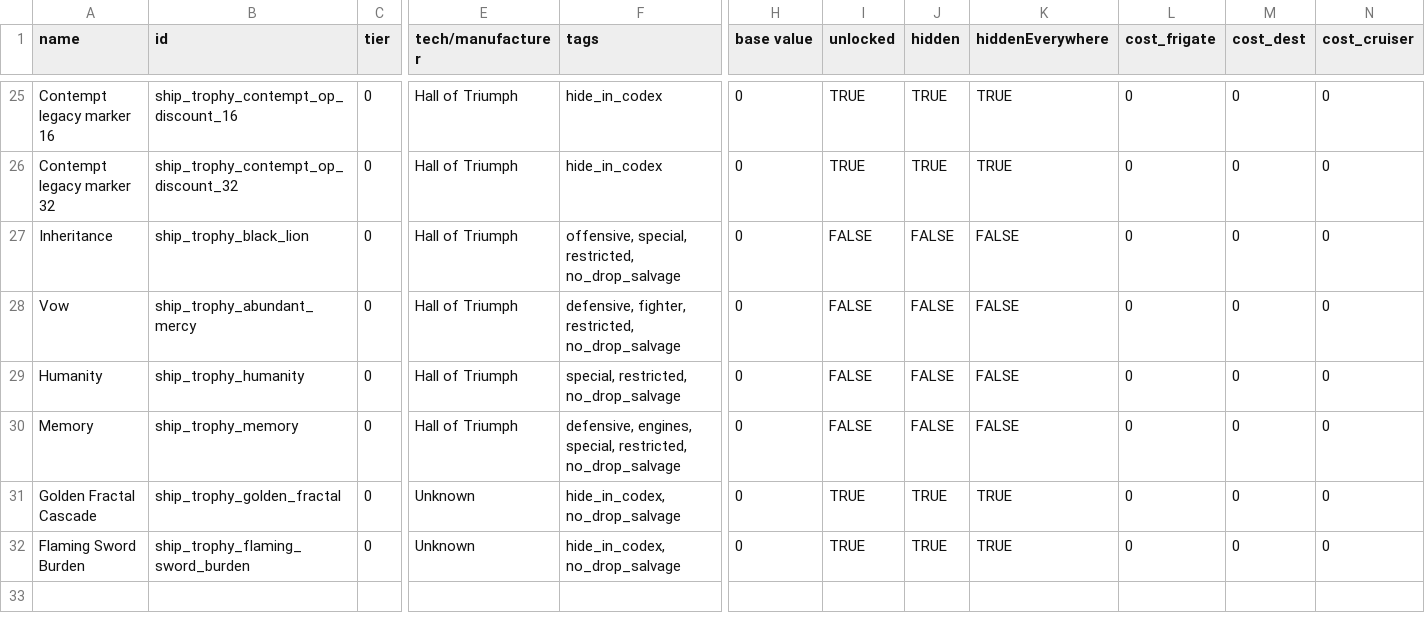
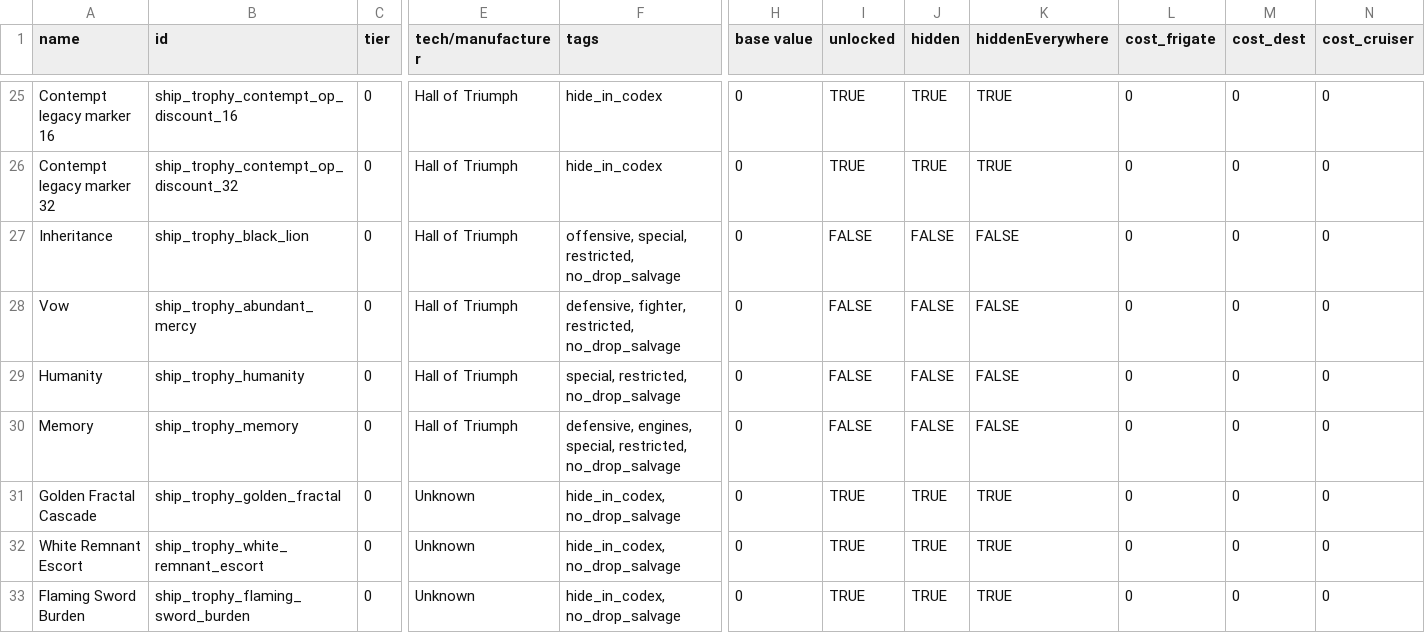
Before and after one commit to c4tntnitro-netizen/ship-trophy-room, a CSV file: data/hullmods/hull_mods.csv, drawn as a sheet; only a part is shown, gaps mark what is left out; rows hold the shown columns only; the diff names each change by its address in the sheet, - before the commit and + after, or states it on an @@ line.

```diff
--- a/data/hullmods/hull_mods.csv
+++ b/data/hullmods/hull_mods.csv
+row 32: White Remnant Escort | ship_trophy_white_remnant_escort | 0 | Unknown | hide_in_codex, no_drop_salvage | 0 | TRUE | TRUE | TRUE | 0 | 0 | 0
```
Also changed, not shown: data/strings/descriptions.csv, 45 other files.
